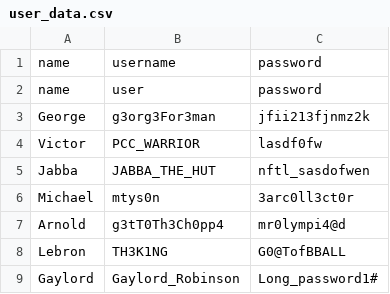
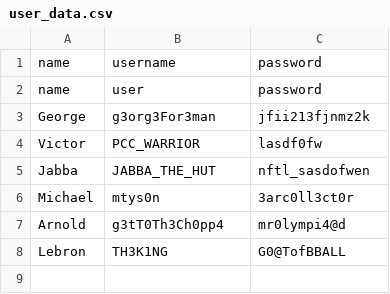
Before and after one commit to chithebot/LMG-Inventory-Management-System, a CSV file: data/user_data.csv, drawn as a sheet.

Commit message:
Moved re-work back to main; also included partial implementation of search feature.
Search feature gets search parameters from user; actual search needs to be implemented still.

```diff
--- a/data/user_data.csv
+++ b/data/user_data.csv
@@ -8,2 +8 @@ Arnold,g3tT0Th3Ch0pp4,mr0lympi4@d
 Lebron,TH3K1NG,G0@TofBBALL
-Gaylord,Gaylord_Robinson,Long_password1#
```
Also changed, not shown: data/item_data.csv, 32 other files.
